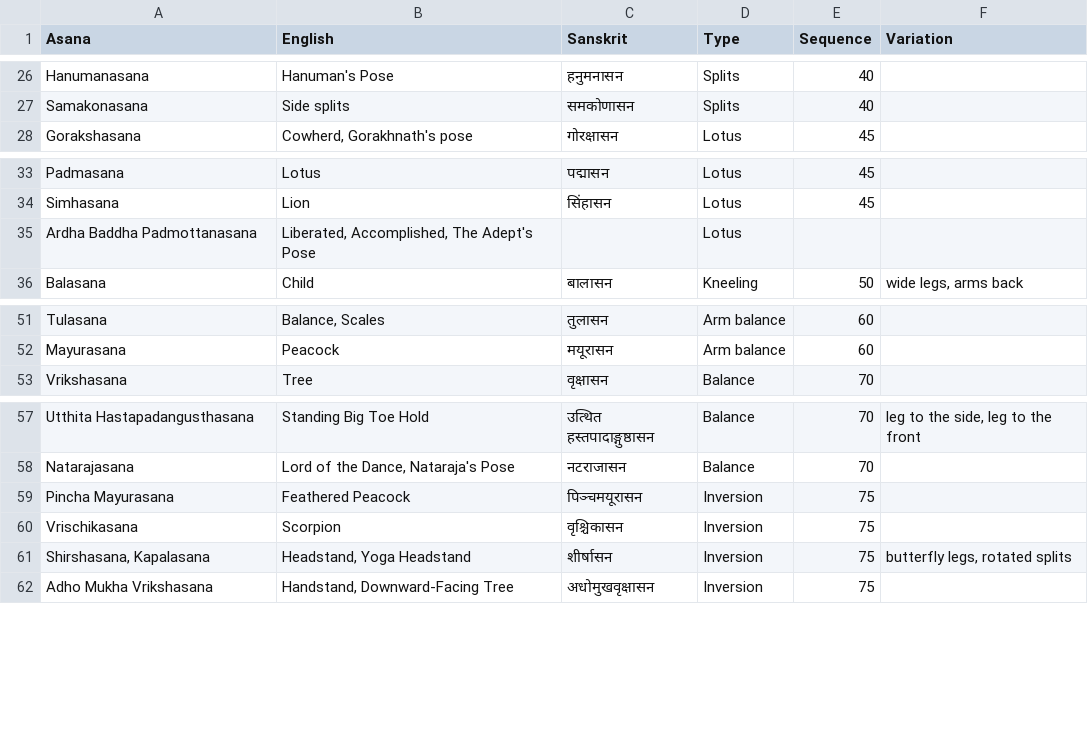
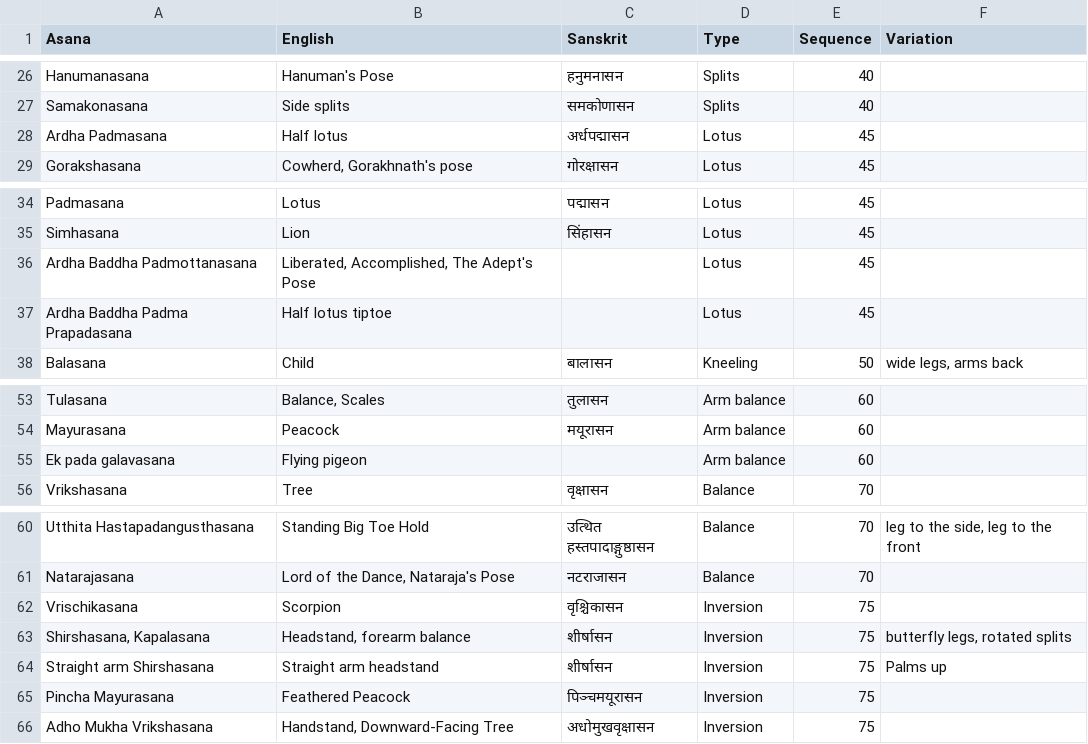
Before and after one commit to deanturpin/yogr, a CSV file: asana.csv, drawn as a sheet; only a part is shown, gaps mark what is left out.

Commit message:
Add flying pigeon and straight arm headstand

```diff
--- a/asana.csv
+++ b/asana.csv
@@ -27,2 +27,3 @@ Hanumanasana,Hanuman's Pose,हनुमनासन,Splits,40,
 Samakonasana,Side splits,समकोणासन,Splits,40,
+Ardha Padmasana,Half lotus,अर्धपद्मासन,Lotus,45,
 Gorakshasana,"Cowherd, Gorakhnath's pose",गोरक्षासन,Lotus,45,
@@ -34,3 +35,4 @@ Padmasana,Lotus,पद्मासन,Lotus,45,
 Simhasana,Lion,सिंहासन,Lotus,45,
-Ardha Baddha Padmottanasana,"Liberated, Accomplished, The Adept's Pose",,Lotus,,
+Ardha Baddha Padmottanasana,"Liberated, Accomplished, The Adept's Pose",,Lotus,45,
+Ardha Baddha Padma Prapadasana,Half lotus tiptoe, ,Lotus,45,
 Balasana,Child,बालासन,Kneeling,50,"wide legs, arms back"
@@ -52,2 +54,3 @@ Tulasana,"Balance, Scales",तुलासन,Arm balance,60,
 Mayurasana,Peacock,मयूरासन,Arm balance,60,
+Ek pada galavasana,Flying pigeon,,Arm balance,60,
 Vrikshasana,Tree,वृक्षासन,Balance,70,
@@ -58,5 +61,6 @@ Utthita Hastapadangusthasana,Standing Big Toe Hold,उत्थित हस्
 Natarajasana,"Lord of the Dance, Nataraja's Pose",नटराजासन,Balance,70,
+Vrischikasana,Scorpion,वृश्चिकासन,Inversion,75,
+"Shirshasana, Kapalasana","Headstand, forearm balance",शीर्षासन,Inversion,75,"butterfly legs, rotated splits"
+Straight arm Shirshasana,Straight arm headstand,शीर्षासन,Inversion,75,Palms up
 Pincha Mayurasana,Feathered Peacock,पिञ्चमयूरासन,Inversion,75,
-Vrischikasana,Scorpion,वृश्चिकासन,Inversion,75,
-"Shirshasana, Kapalasana","Headstand, Yoga Headstand",शीर्षासन,Inversion,75,"butterfly legs, rotated splits"
 Adho Mukha Vrikshasana,"Handstand, Downward-Facing Tree",अधोमुखवृक्षासन,Inversion,75,
```
